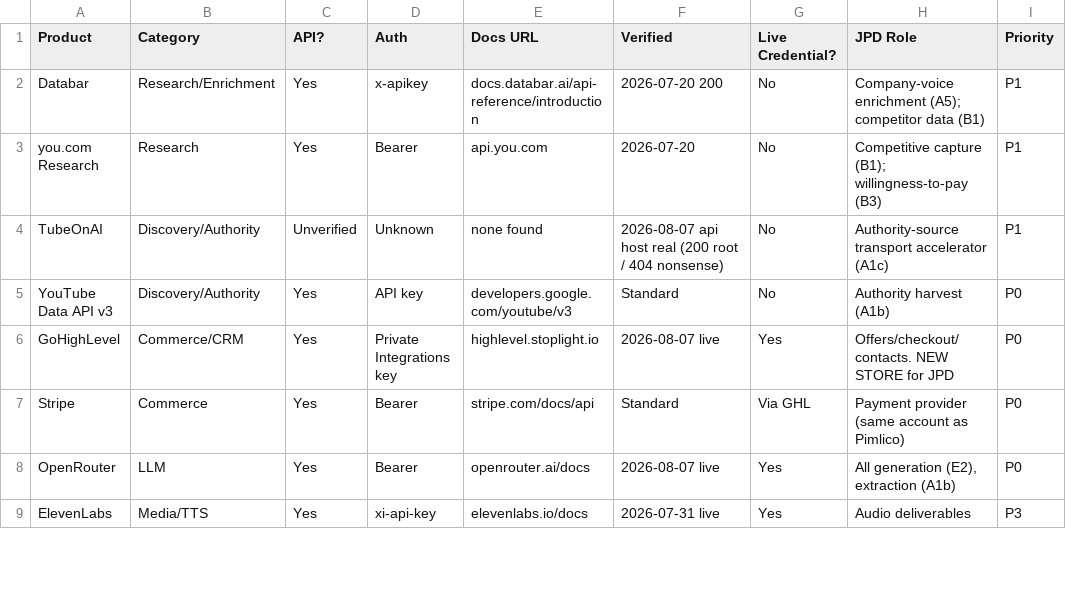
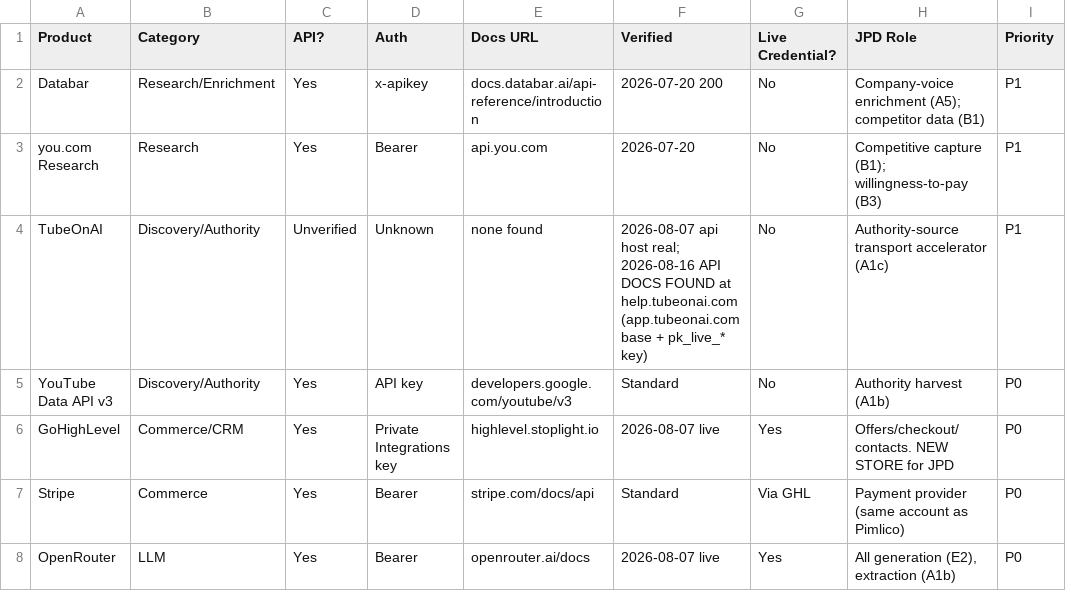
Before and after one commit to loverallgithub/jarvis, a CSV file: docs/products-inventory.csv, drawn as a sheet; only a part is shown; the shorter side is filled out with more unchanged rows; the diff names each change by its address in the sheet, - before the commit and + after, or states it on an @@ line.

```diff
--- a/docs/products-inventory.csv
+++ b/docs/products-inventory.csv
-F4 (Verified): …api host real (200 root / 404 nonsense)
+F4 (Verified): …api host real; 2026-08-16 API DOCS FOUND at help.tubeonai.com (app.tubeonai.com base + pk_live_* key)
```
Also changed, not shown: 1 other file.
